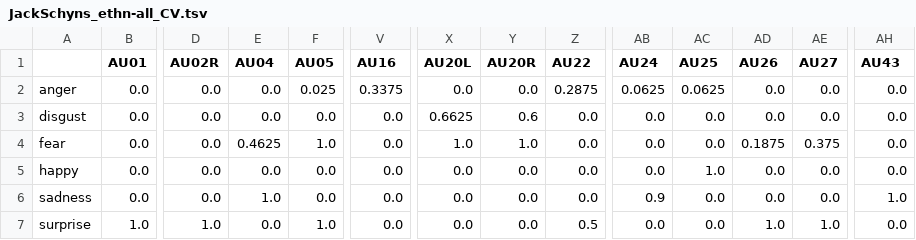
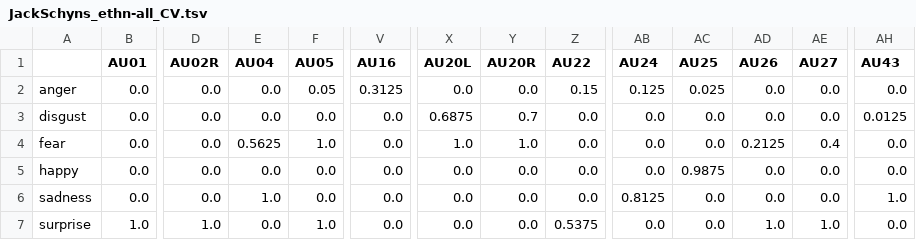
Before and after one commit to lukassnoek/hypothesis-kernel-analysis, a TSV file: data/JackSchyns_ethn-all_CV.tsv, drawn as a sheet; only a part is shown, gaps mark what is left out; the diff names each change by its address in the sheet, - before the commit and + after, or states it on an @@ line.

```diff
--- a/data/JackSchyns_ethn-all_CV.tsv
+++ b/data/JackSchyns_ethn-all_CV.tsv
-F2 (AU05): 0.025
+F2 (AU05): 0.05
-V2 (AU16): 0.3375
+V2 (AU16): 0.3125
-Z2 (AU22): 0.2875
+Z2 (AU22): 0.15
-AB2 (AU24): 0.0625
+AB2 (AU24): 0.125
-AC2 (AU25): 0.0625
+AC2 (AU25): 0.025
-X3 (AU20L): 0.6625
+X3 (AU20L): 0.6875
-Y3 (AU20R): 0.6
+Y3 (AU20R): 0.7
-AH3 (AU43): 0.0
+AH3 (AU43): 0.0125
-E4 (AU04): 0.4625
+E4 (AU04): 0.5625
-AD4 (AU26): 0.1875
+AD4 (AU26): 0.2125
-AE4 (AU27): 0.375
+AE4 (AU27): 0.4
-AC5 (AU25): 1.0
+AC5 (AU25): 0.9875
-AB6 (AU24): 0.9
+AB6 (AU24): 0.8125
-Z7 (AU22): 0.5
+Z7 (AU22): 0.5375
```
Also changed, not shown: 52 other files.
